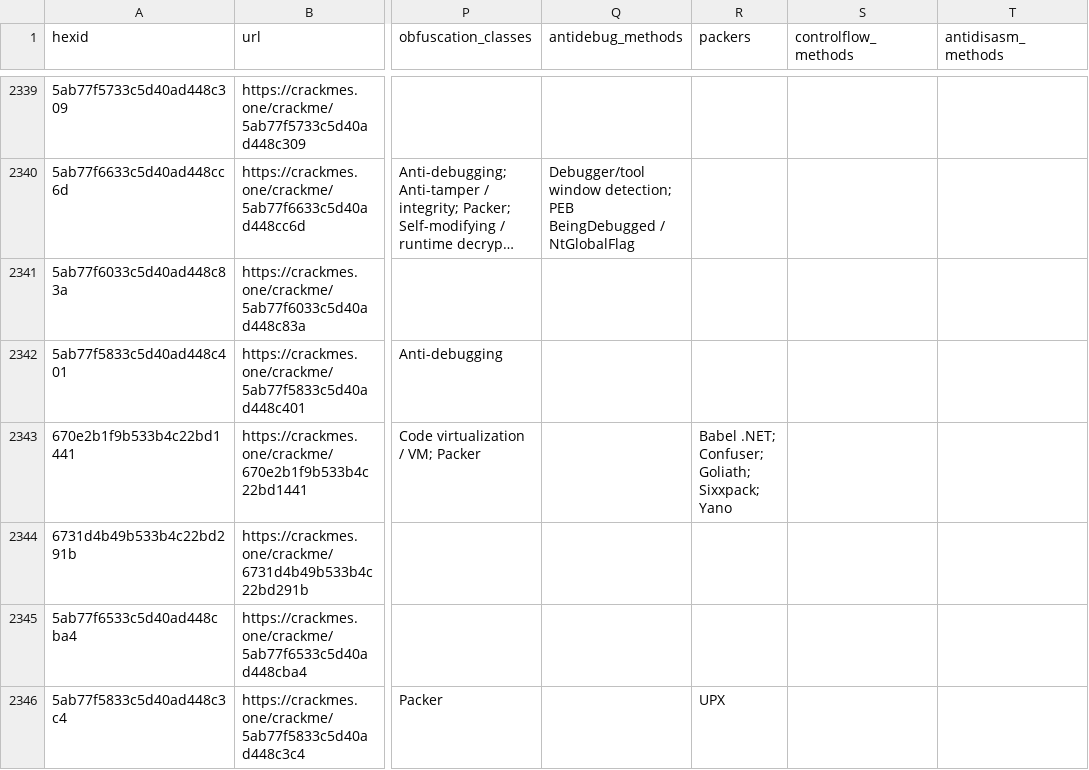
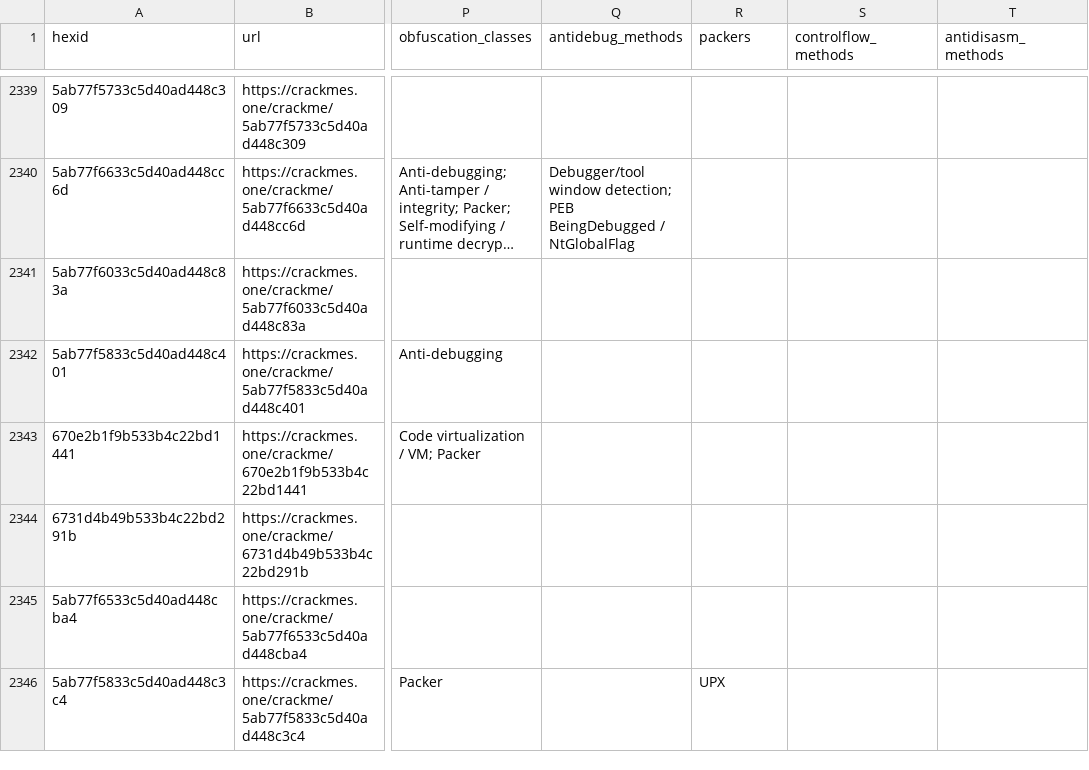
Before and after one commit to crackmesone/crackmes-re-dataset, a CSV file: dataset/crackmes_dataset.csv, drawn as a sheet; only a part is shown, gaps mark what is left out; long unchanged cells end in …; the diff covers the shown part only; the diff names each change by its address in the sheet, - before the commit and + after, or states it on an @@ line.

```diff
--- a/dataset/crackmes_dataset.csv
+++ b/dataset/crackmes_dataset.csv
-R2343 (packers): Babel .NET; Confuser; Goliath; Sixxpack; Yano
+R2343 (packers): (empty)
```
Also changed, not shown: 10 edited cells elsewhere in this file, 1 other file.
